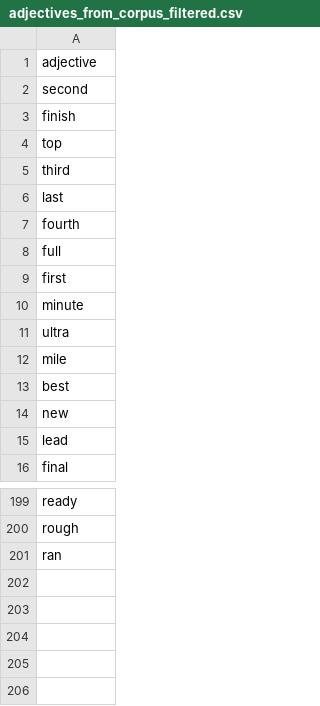
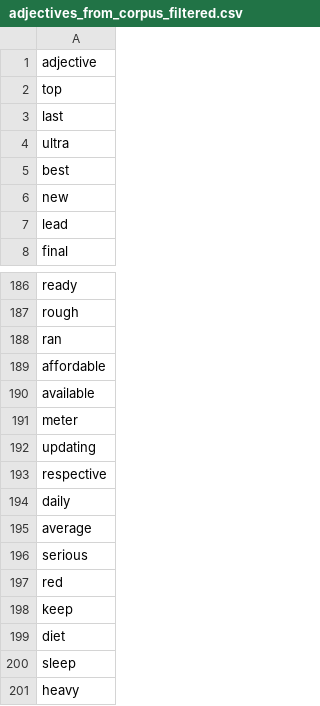
Before and after one commit to JSDumbuya/Research-Project-2024, a CSV file: adjectives_from_corpus_filtered.csv, drawn as a sheet; only a part is shown, gaps mark what is left out; the diff covers the shown part only.

Commit message:
Update adjectives_from_corpus_filtered.csv
Exclusion of some words

```diff
--- a/adjectives_from_corpus_filtered.csv
+++ b/adjectives_from_corpus_filtered.csv
@@ -1,13 +1,5 @@
 adjective
-second
-finish
 top
-third
 last
-fourth
-full
-first
-minute
 ultra
-mile
 best
@@ -201 +188,14 @@ rough
 ran
+affordable
+available
+meter
+updating
+respective
+daily
+average
+serious
+red
+keep
+diet
+sleep
+heavy
```
Also changed, not shown: 5 removed rows and 1 edited cell elsewhere in this file.
